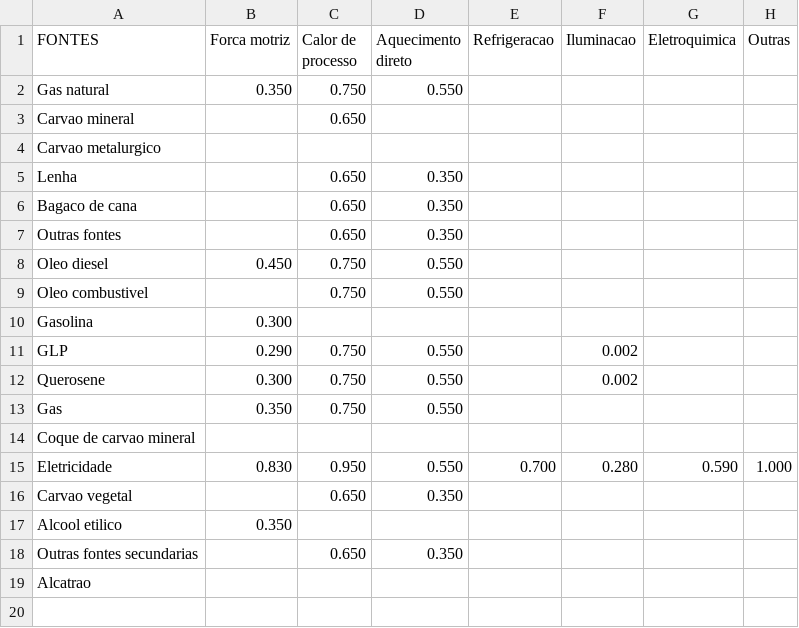
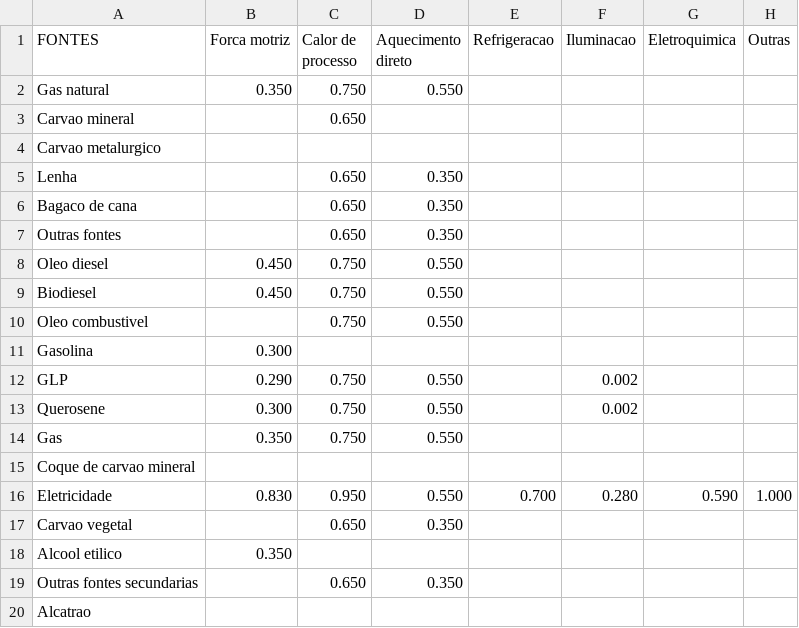
Before and after one commit to ottohebeda/Industry_Energy_Emissions_simulator, a CSV file: Outras_industrias/Efficiency_limit_Outras.csv, drawn as a sheet.

Commit message:
Update Efficiency_limit_Outras.csv

```diff
--- a/Outras_industrias/Efficiency_limit_Outras.csv
+++ b/Outras_industrias/Efficiency_limit_Outras.csv
@@ -8,2 +8,3 @@ Outras fontes,,0.650,0.350,,,,
 Oleo diesel,0.450,0.750,0.550,,,,
+Biodiesel,0.450,0.750,0.550,,,,
 Oleo combustivel,,0.750,0.550,,,,
```
